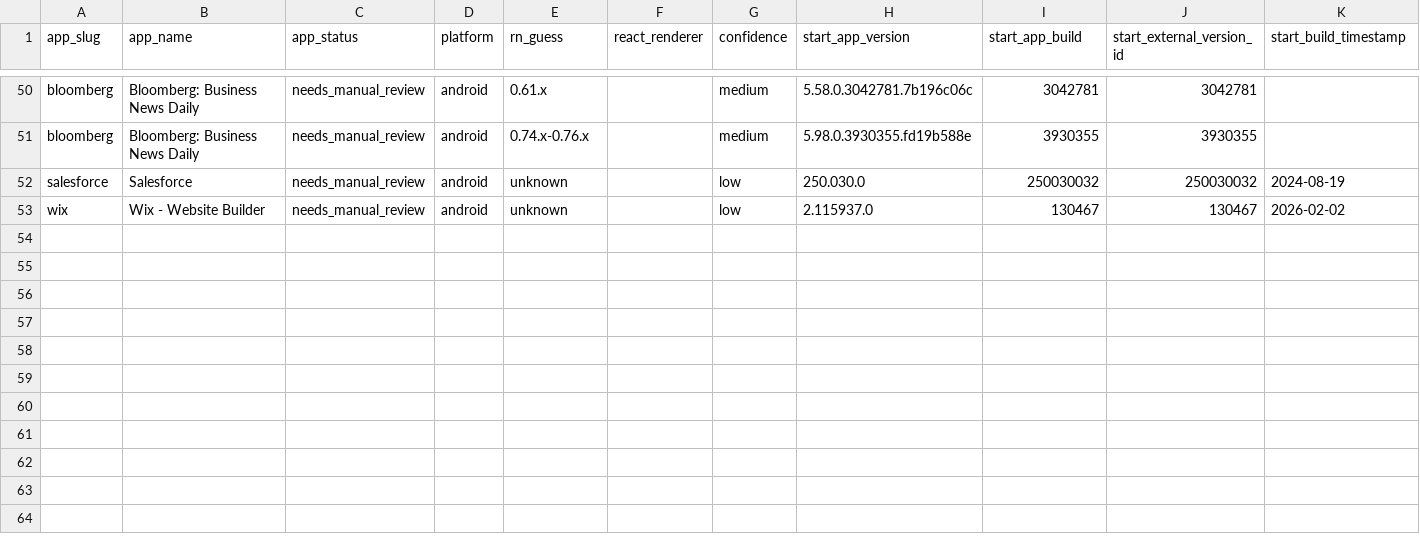
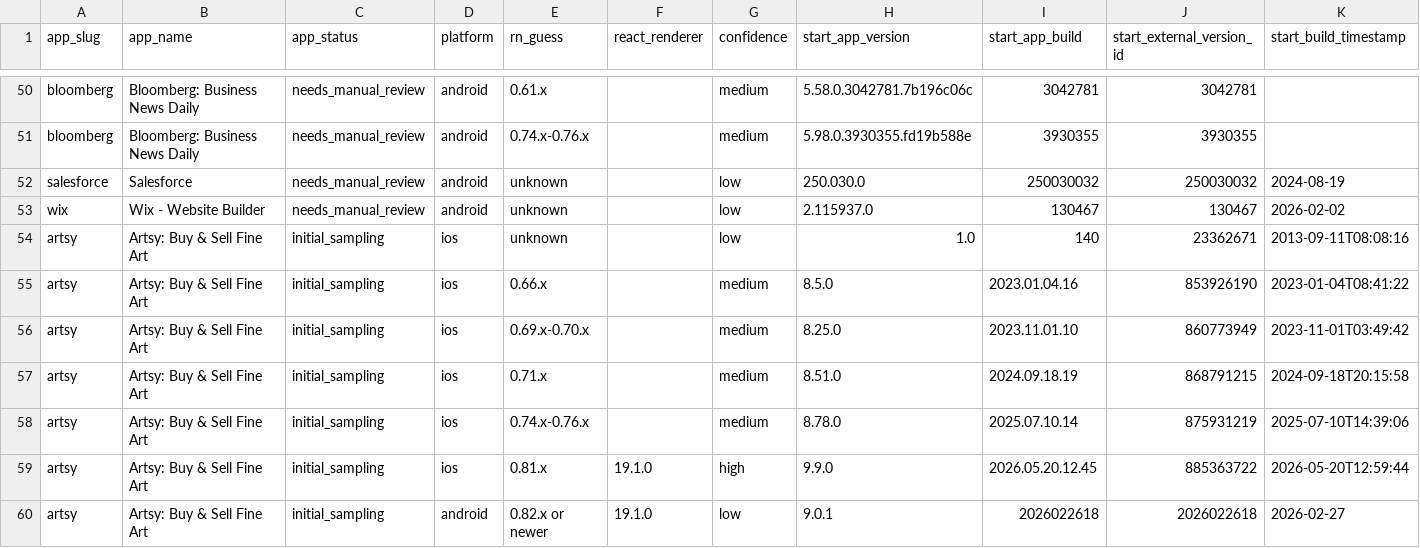
Before and after one commit to wowlocal/rn, a CSV file: reports/all-apps-rn-timeline.csv, drawn as a sheet; only a part is shown, gaps mark what is left out; rows hold the shown columns only; the diff names each change by its address in the sheet, - before the commit and + after, or states it on an @@ line.

Commit message:
Analyze Artsy initial samples

```diff
--- a/reports/all-apps-rn-timeline.csv
+++ b/reports/all-apps-rn-timeline.csv
+row 54: artsy | Artsy: Buy & Sell Fine Art | initial_sampling | ios | unknown |  | low | 1.0 | 140 | 23362671 | 2013-09-11T08:08:16
+row 55: artsy | Artsy: Buy & Sell Fine Art | initial_sampling | ios | 0.66.x |  | medium | 8.5.0 | 2023.01.04.16 | 853926190 | 2023-01-04T08:41:22
+row 56: artsy | Artsy: Buy & Sell Fine Art | initial_sampling | ios | 0.69.x-0.70.x |  | medium | 8.25.0 | 2023.11.01.10 | 860773949 | 2023-11-01T03:49:42
+row 57: artsy | Artsy: Buy & Sell Fine Art | initial_sampling | ios | 0.71.x |  | medium | 8.51.0 | 2024.09.18.19 | 868791215 | 2024-09-18T20:15:58
+row 58: artsy | Artsy: Buy & Sell Fine Art | initial_sampling | ios | 0.74.x-0.76.x |  | medium | 8.78.0 | 2025.07.10.14 | 875931219 | 2025-07-10T14:39:06
+row 59: artsy | Artsy: Buy & Sell Fine Art | initial_sampling | ios | 0.81.x | 19.1.0 | high | 9.9.0 | 2026.05.20.12.45 | 885363722 | 2026-05-20T12:59:44
+row 60: artsy | Artsy: Buy & Sell Fine Art | initial_sampling | android | 0.82.x or newer | 19.1.0 | low | 9.0.1 | 2026022618 | 2026022618 | 2026-02-27
```
Also changed, not shown: reports/all-apps-rn-transitions.csv, 17 other files.
